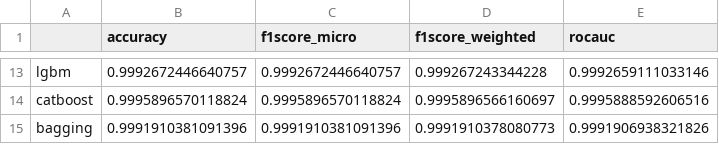
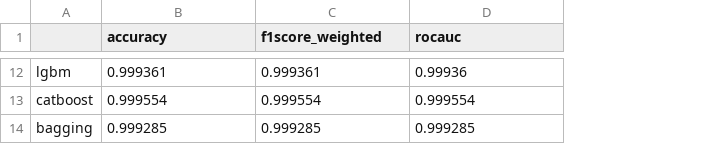
Before and after one commit to bluvory/Fraud_Detection, a CSV file: oversampling_res.csv, drawn as a sheet; only a part is shown, gaps mark what is left out; removed rows and columns are numbered as before the commit, all else as after; the diff covers the shown part only; the diff names each change by its address in the sheet, - before the commit and + after, or states it on an @@ line.

```diff
--- a/oversampling_res.csv
+++ b/oversampling_res.csv
-column C (f1score_micro), rows 13-15: 0.9992672446640757 | 0.9995896570118824 | 0.9991910381091396
-B12 (accuracy): 0.9992672446640757
+B12 (accuracy): 0.999361
-C12 (f1score_weighted): 0.999267243344228
+C12 (f1score_weighted): 0.999361
-D12 (rocauc): 0.9992659111033146
+D12 (rocauc): 0.99936
-B13 (accuracy): 0.9995896570118824
+B13 (accuracy): 0.999554
-C13 (f1score_weighted): 0.9995896566160697
+C13 (f1score_weighted): 0.999554
-D13 (rocauc): 0.9995888592606516
+D13 (rocauc): 0.999554
-B14 (accuracy): 0.9991910381091396
+B14 (accuracy): 0.999285
-C14 (f1score_weighted): 0.9991910378080773
+C14 (f1score_weighted): 0.999285
-D14 (rocauc): 0.9991906938321826
+D14 (rocauc): 0.999285
```
Also changed, not shown: 1 removed row and 30 edited cells elsewhere in this file, catboost_info/learn_error.tsv, catboost_info/time_left.tsv, 5 other files.
